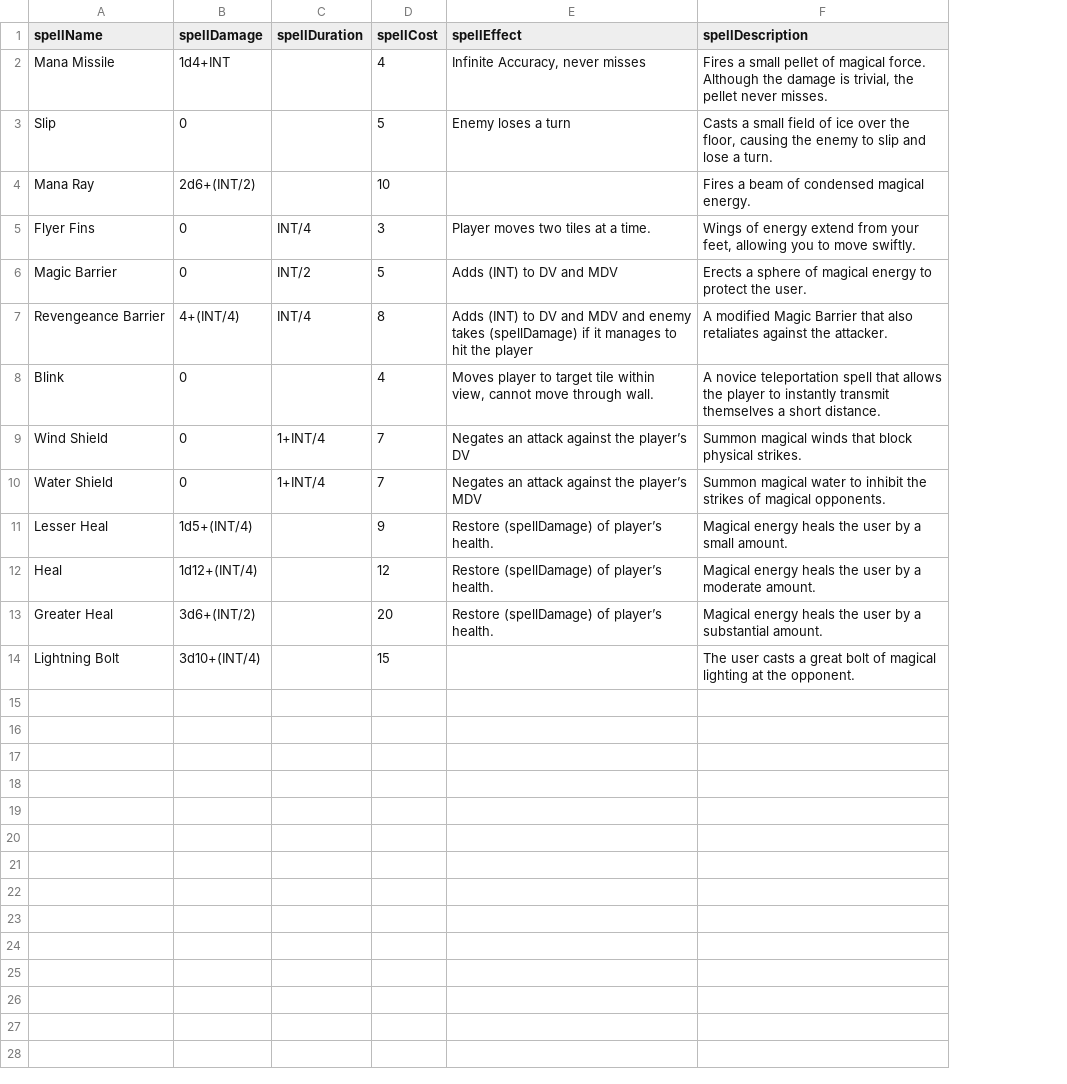
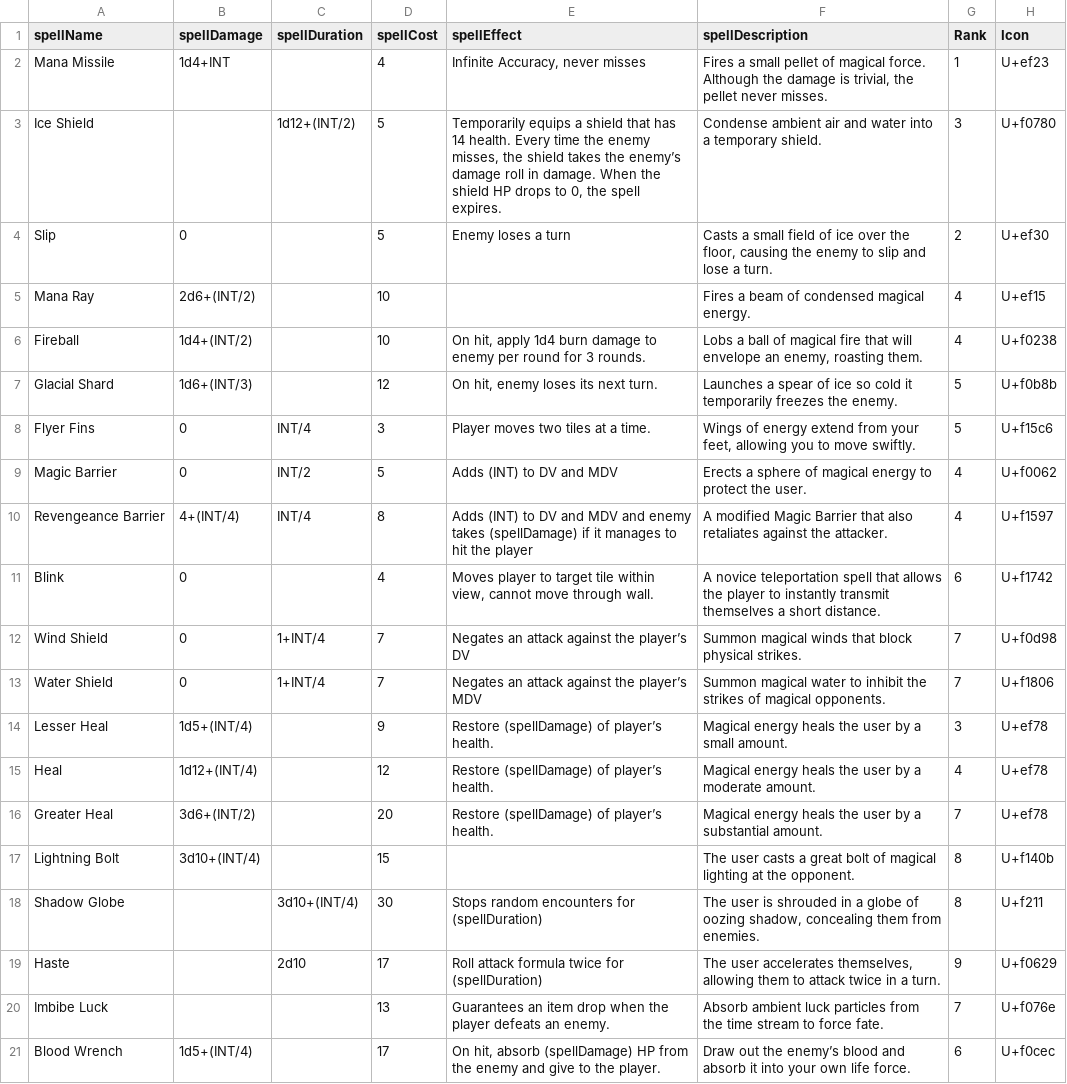
Before and after one commit to Signal-Six/Dungeons-Of-Omakon, a CSV file: spells.csv, drawn as a sheet; addresses are those after the commit; the diff names each change by its address in the sheet, - before the commit and + after, or states it on an @@ line.

Commit message:
Spells: full system (cast, learn, buffs, damage, drops)

```diff
--- a/spells.csv
+++ b/spells.csv
+column G (Rank), row 2: 1; rows 4-5: 2 | 4; rows 8-17: 5 | 4 | 4 | 6 | 7 | 7 | 3 | 4 | 7 | 8
+column H (Icon), row 2: U+ef23; rows 4-5: U+ef30 | U+ef15; rows 8-17: U+f15c6 | U+f0062 | U+f1597 | U+f1742 | U+f0d98 | U+f1806 | U+ef78 | U+ef78 | U+ef78 | U+f140b
+row 3: Ice Shield |  | 1d12+(INT/2) | 5 | Temporarily equips a shield that has 14 health. Every time the enemy misses, the shield takes the enemy’s damage roll in damage. When the shield HP drops to 0, the spell expires. | Condense ambient air and water into a temporary shield. | 3 | U+f0780
+row 6: Fireball | 1d4+(INT/2) |  | 10 | On hit, apply 1d4 burn damage to enemy per round for 3 rounds. | Lobs a ball of magical fire that will envelope an enemy, roasting them. | 4 | U+f0238
+row 7: Glacial Shard | 1d6+(INT/3) |  | 12 | On hit, enemy loses its next turn. | Launches a spear of ice so cold it temporarily freezes the enemy. | 5 | U+f0b8b
+row 18: Shadow Globe |  | 3d10+(INT/4) | 30 | Stops random encounters for (spellDuration) | The user is shrouded in a globe of oozing shadow, concealing them from enemies. | 8 | U+f211
+row 19: Haste |  | 2d10 | 17 | Roll attack formula twice for (spellDuration) | The user accelerates themselves, allowing them to attack twice in a turn. | 9 | U+f0629
+row 20: Imbibe Luck |  |  | 13 | Guarantees an item drop when the player defeats an enemy. | Absorb ambient luck particles from the time stream to force fate. | 7 | U+f076e
+row 21: Blood Wrench | 1d5+(INT/4) |  | 17 | On hit, absorb (spellDamage) HP from the enemy and give to the player. | Draw out the enemy’s blood and absorb it into your own life force. | 6 | U+f0cec
```
Also changed, not shown: 9 other files.
